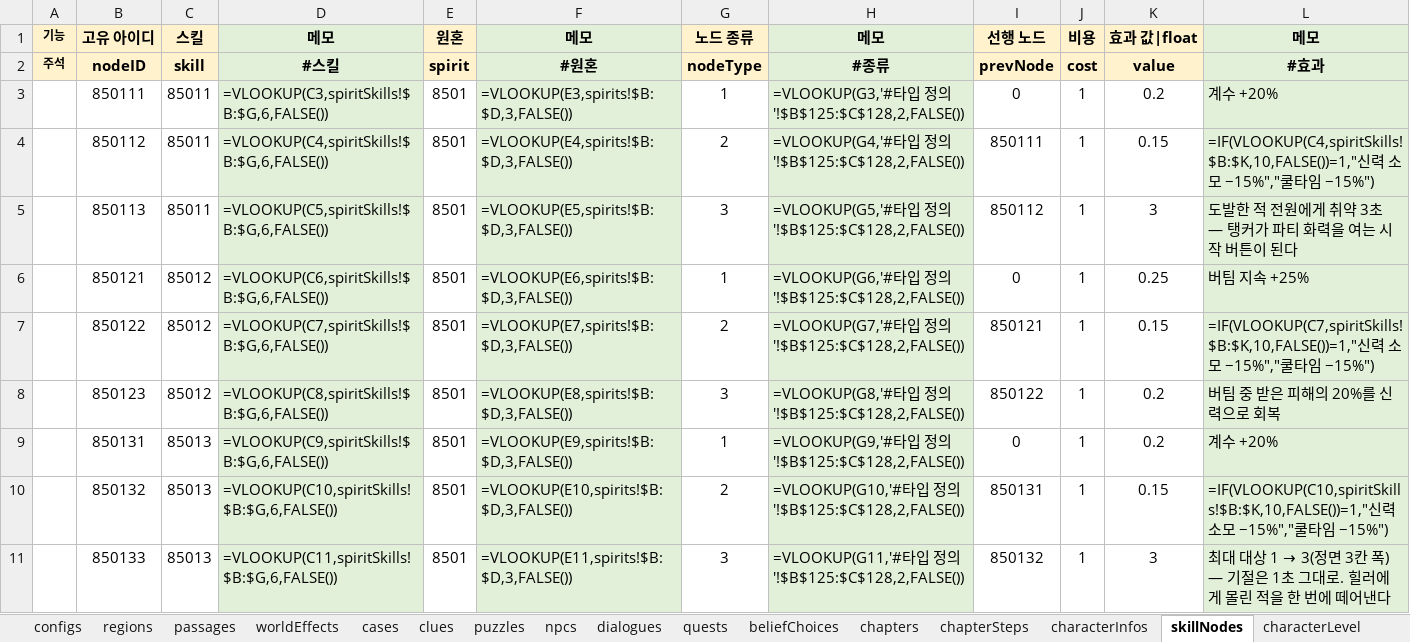
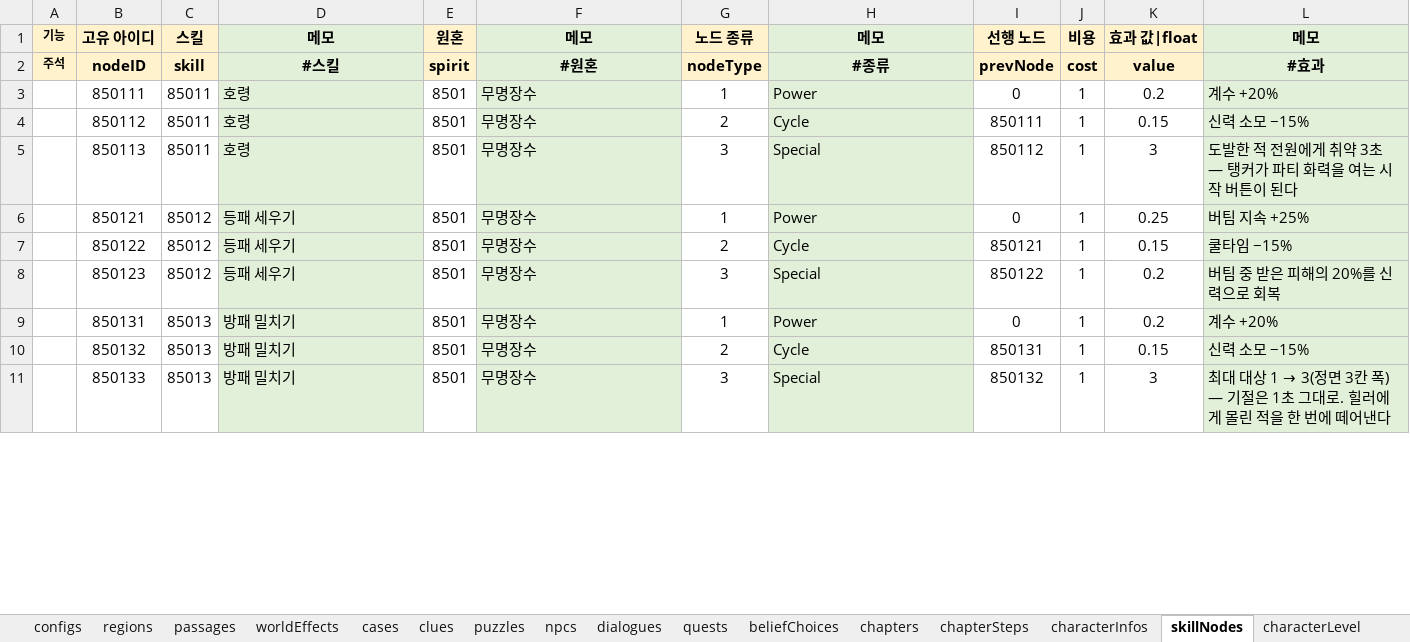
Before and after one commit to Byeongdoo/ProjectY, an Excel workbook: Table/MasterTable.xlsx, sheet skillNodes, drawn as a sheet; only a part is shown; values as stored, in another font and other column widths than the file's, no borders; formulas without a stored value are shown as written; the diff covers the shown part only; the diff names each change by its address in the sheet, - before the commit and + after, or states it on an @@ line.

```diff
--- a/Table/MasterTable.xlsx (sheet skillNodes)
+++ b/Table/MasterTable.xlsx (sheet skillNodes)
-D3: =VLOOKUP(C3,spiritSkills!$B:$G,6,FALSE())
+D3: 호령
-F3: =VLOOKUP(E3,spirits!$B:$D,3,FALSE())
+F3: 무명장수
-H3: =VLOOKUP(G3,'#타입 정의'!$B$125:$C$128,2,FALSE())
+H3: Power
-D4: =VLOOKUP(C4,spiritSkills!$B:$G,6,FALSE())
+D4: 호령
-F4: =VLOOKUP(E4,spirits!$B:$D,3,FALSE())
+F4: 무명장수
-H4: =VLOOKUP(G4,'#타입 정의'!$B$125:$C$128,2,FALSE())
+H4: Cycle
-L4: =IF(VLOOKUP(C4,spiritSkills!$B:$K,10,FALSE())=1,"신력 소모 −15%","쿨타임 −15%")
+L4: 신력 소모 −15%
-D5: =VLOOKUP(C5,spiritSkills!$B:$G,6,FALSE())
+D5: 호령
-F5: =VLOOKUP(E5,spirits!$B:$D,3,FALSE())
+F5: 무명장수
-H5: =VLOOKUP(G5,'#타입 정의'!$B$125:$C$128,2,FALSE())
+H5: Special
-D6: =VLOOKUP(C6,spiritSkills!$B:$G,6,FALSE())
+D6: 등패 세우기
-F6: =VLOOKUP(E6,spirits!$B:$D,3,FALSE())
+F6: 무명장수
-H6: =VLOOKUP(G6,'#타입 정의'!$B$125:$C$128,2,FALSE())
+H6: Power
-D7: =VLOOKUP(C7,spiritSkills!$B:$G,6,FALSE())
+D7: 등패 세우기
-F7: =VLOOKUP(E7,spirits!$B:$D,3,FALSE())
+F7: 무명장수
-H7: =VLOOKUP(G7,'#타입 정의'!$B$125:$C$128,2,FALSE())
+H7: Cycle
-L7: =IF(VLOOKUP(C7,spiritSkills!$B:$K,10,FALSE())=1,"신력 소모 −15%","쿨타임 −15%")
+L7: 쿨타임 −15%
-D8: =VLOOKUP(C8,spiritSkills!$B:$G,6,FALSE())
+D8: 등패 세우기
-F8: =VLOOKUP(E8,spirits!$B:$D,3,FALSE())
+F8: 무명장수
-H8: =VLOOKUP(G8,'#타입 정의'!$B$125:$C$128,2,FALSE())
+H8: Special
-D9: =VLOOKUP(C9,spiritSkills!$B:$G,6,FALSE())
+D9: 방패 밀치기
-F9: =VLOOKUP(E9,spirits!$B:$D,3,FALSE())
+F9: 무명장수
-H9: =VLOOKUP(G9,'#타입 정의'!$B$125:$C$128,2,FALSE())
+H9: Power
-D10: =VLOOKUP(C10,spiritSkills!$B:$G,6,FALSE())
+D10: 방패 밀치기
-F10: =VLOOKUP(E10,spirits!$B:$D,3,FALSE())
+F10: 무명장수
-H10: =VLOOKUP(G10,'#타입 정의'!$B$125:$C$128,2,FALSE())
+H10: Cycle
-L10: =IF(VLOOKUP(C10,spiritSkills!$B:$K,10,FALSE())=1,"신력 소모 −15%","쿨타임 −15%")
+L10: 신력 소모 −15%
-D11: =VLOOKUP(C11,spiritSkills!$B:$G,6,FALSE())
+D11: 방패 밀치기
-F11: =VLOOKUP(E11,spirits!$B:$D,3,FALSE())
+F11: 무명장수
-H11: =VLOOKUP(G11,'#타입 정의'!$B$125:$C$128,2,FALSE())
+H11: Special
```
Also changed, not shown: 170 edited cells elsewhere in this sheet, sheet #레벨 설계, sheet #던전 설계, sheet levelObjects, sheet #직업 설계, sheet #난이도 설계, sheet characterLevel, 37 more sheets, 6 other files.
